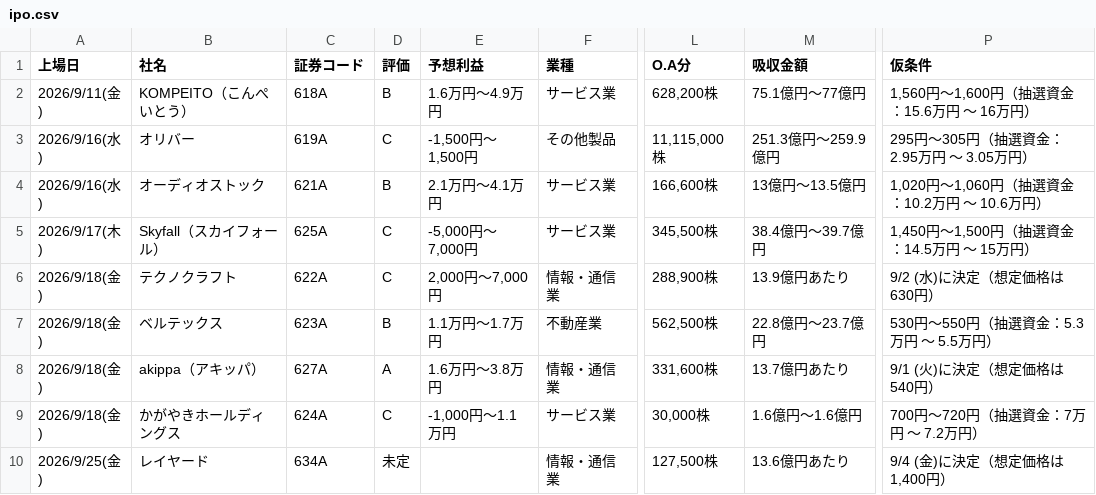
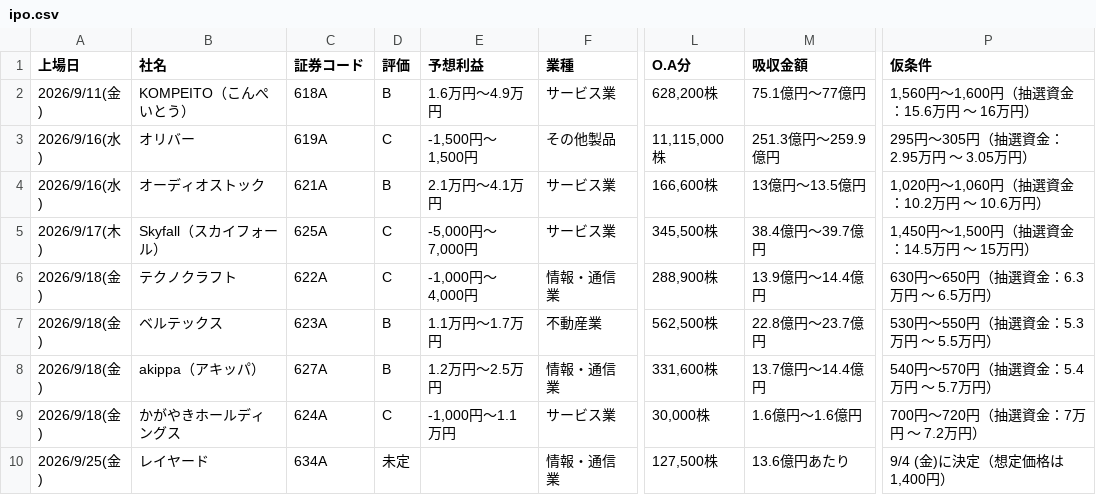
Before and after one commit to Ushibays1992-HUB-Claude/claude_code, a CSV file: ipo.csv, drawn as a sheet; only a part is shown, gaps mark what is left out; the diff names each change by its address in the sheet, - before the commit and + after, or states it on an @@ line.

```diff
--- a/ipo.csv
+++ b/ipo.csv
-E6 (予想利益): 2,000円～7,000円
+E6 (予想利益): -1,000円～4,000円
-M6 (吸収金額): 13.9億円あたり
+M6 (吸収金額): 13.9億円～14.4億円
-P6 (仮条件): 9/2 (水)に決定（想定価格は630円）
+P6 (仮条件): 630円～650円（抽選資金：6.3万円 ～ 6.5万円）
-D8 (評価): A
+D8 (評価): B
-E8 (予想利益): 1.6万円～3.8万円
+E8 (予想利益): 1.2万円～2.5万円
-M8 (吸収金額): 13.7億円あたり
+M8 (吸収金額): 13.7億円～14.4億円
-P8 (仮条件): 9/1 (火)に決定（想定価格は540円）
+P8 (仮条件): 540円～570円（抽選資金：5.4万円 ～ 5.7万円）
```
Also changed, not shown: 2 other files.
